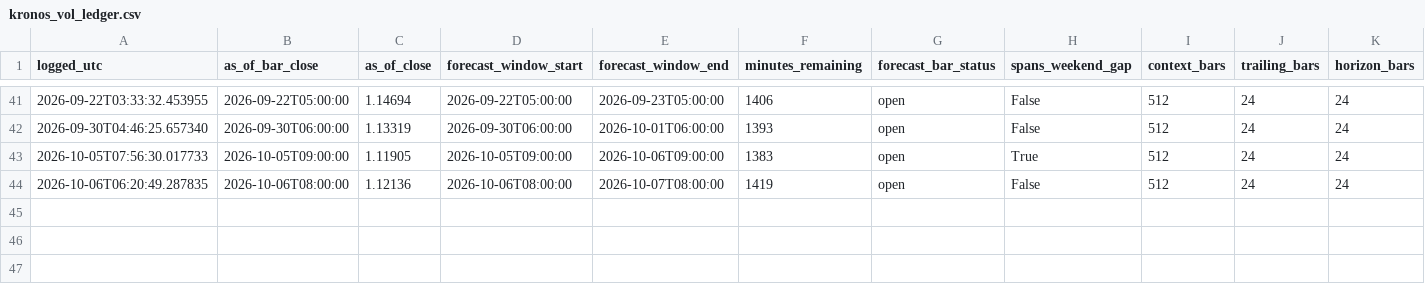
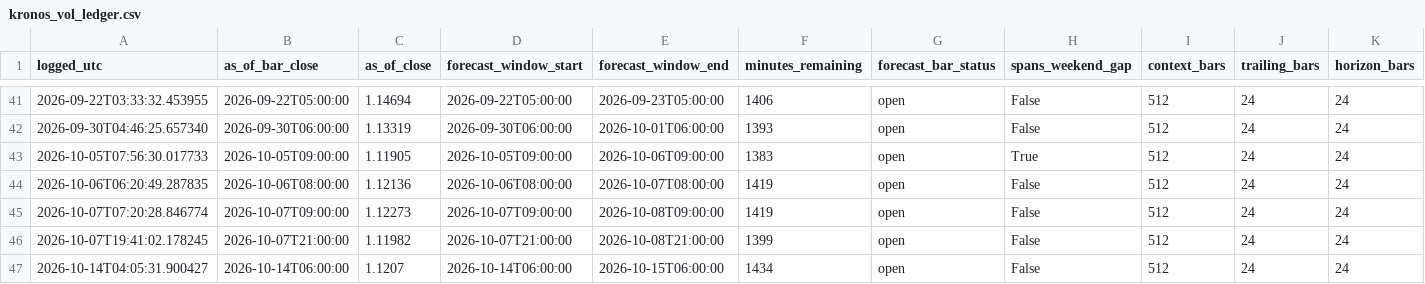
Before and after one commit to velizarMitov/EURUSD-prophet, a CSV file: results/external_kronos/kronos_vol_ledger.csv, drawn as a sheet; only a part is shown, gaps mark what is left out; rows hold the shown columns only; the diff names each change by its address in the sheet, - before the commit and + after, or states it on an @@ line.

```diff
--- a/results/external_kronos/kronos_vol_ledger.csv
+++ b/results/external_kronos/kronos_vol_ledger.csv
+row 45: 2026-10-07T07:20:28.846774 | 2026-10-07T09:00:00 | 1.12273 | 2026-10-07T09:00:00 | 2026-10-08T09:00:00 | 1419 | open | False | 512 | 24 | 24
+row 46: 2026-10-07T19:41:02.178245 | 2026-10-07T21:00:00 | 1.11982 | 2026-10-07T21:00:00 | 2026-10-08T21:00:00 | 1399 | open | False | 512 | 24 | 24
+row 47: 2026-10-14T04:05:31.900427 | 2026-10-14T06:00:00 | 1.1207 | 2026-10-14T06:00:00 | 2026-10-15T06:00:00 | 1434 | open | False | 512 | 24 | 24
```
Also changed, not shown: results/external_kronos/kronos_vol_log.csv, results/forward_eval/gaps.csv, 51 other files.
